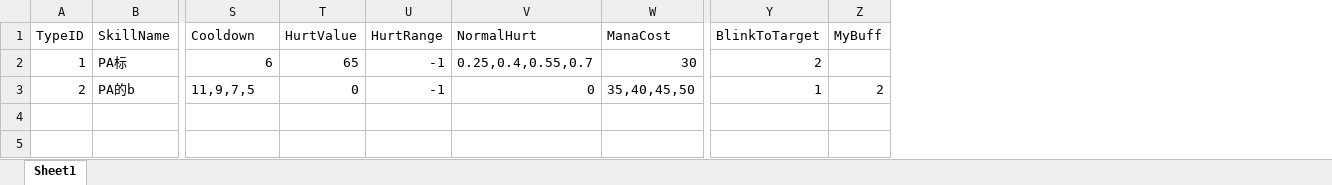
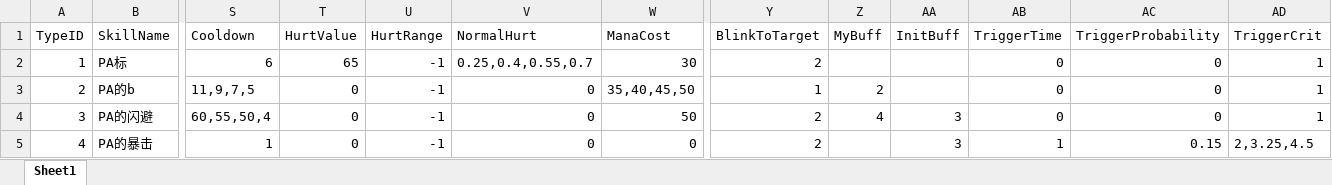
Before and after one commit to lvshiling/dotanet, an Excel workbook: bin/conf/skills.xlsx, sheet Sheet1, drawn as a sheet; only a part is shown, gaps mark what is left out; values as stored, in another font and other column widths than the file's, no borders; rows hold the shown columns only; the diff names each change by its address in the sheet, - before the commit and + after, or states it on an @@ line.

```diff
--- a/bin/conf/skills.xlsx (sheet Sheet1)
+++ b/bin/conf/skills.xlsx (sheet Sheet1)
+column AA (InitBuff), empty
+column AB (TriggerTime), rows 2-3: 0 | 0
+column AC (TriggerProbability), rows 2-3: 0 | 0
+column AD (TriggerCrit), rows 2-3: 1 | 1
+row 4: 3 | PA的闪避 | 60,55,50,4 | 0 | -1 | 0 | 50 | 2 | 4 | 3 | 0 | 0 | 1
+row 5: 4 | PA的暴击 | 1 | 0 | -1 | 0 | 0 | 2 |  | 3 | 1 | 0.15 | 2,3.25,4.5
```
Also changed, not shown: bin/conf/buff.xlsx, bin/conf/units.xlsx.
